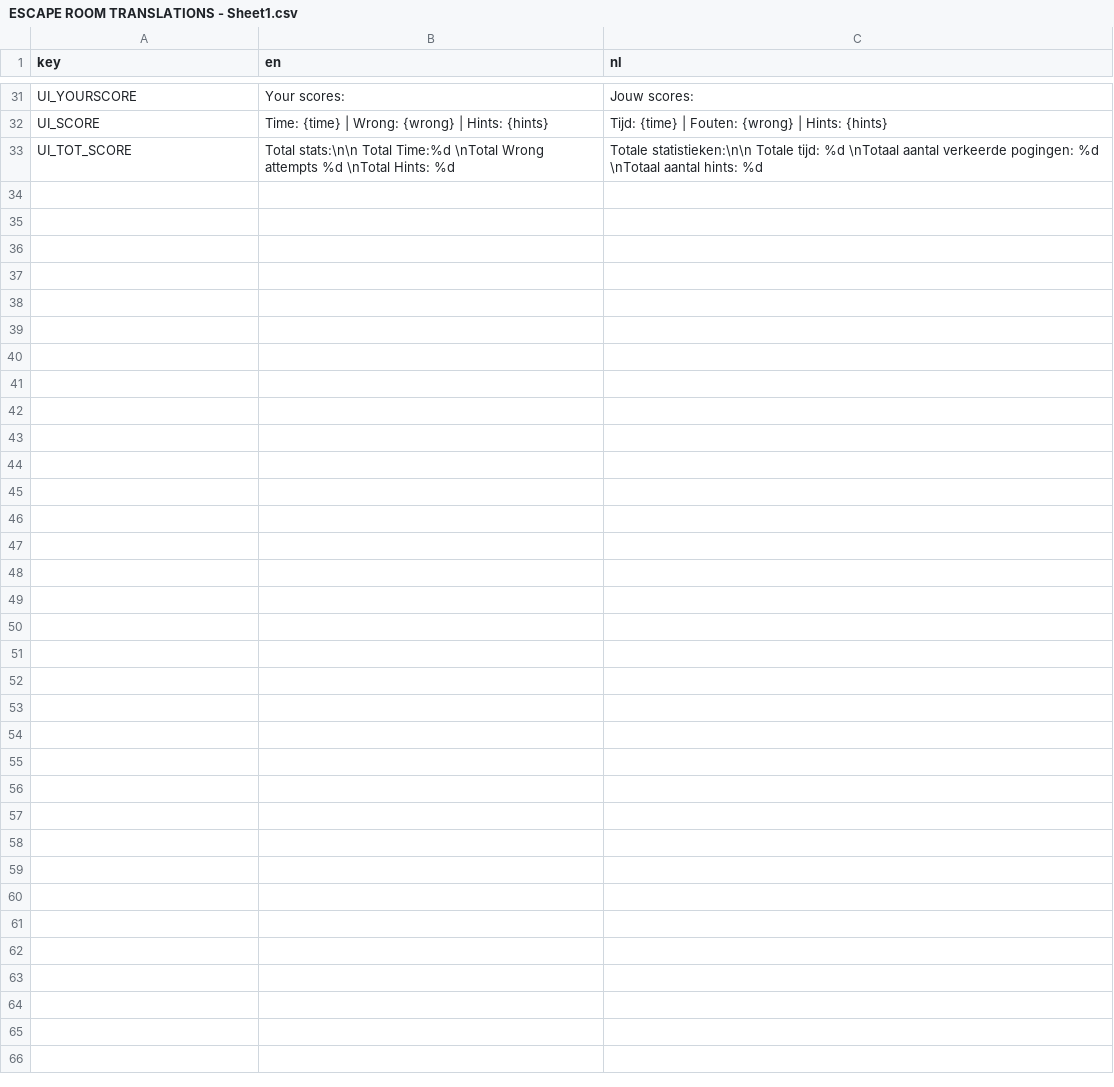
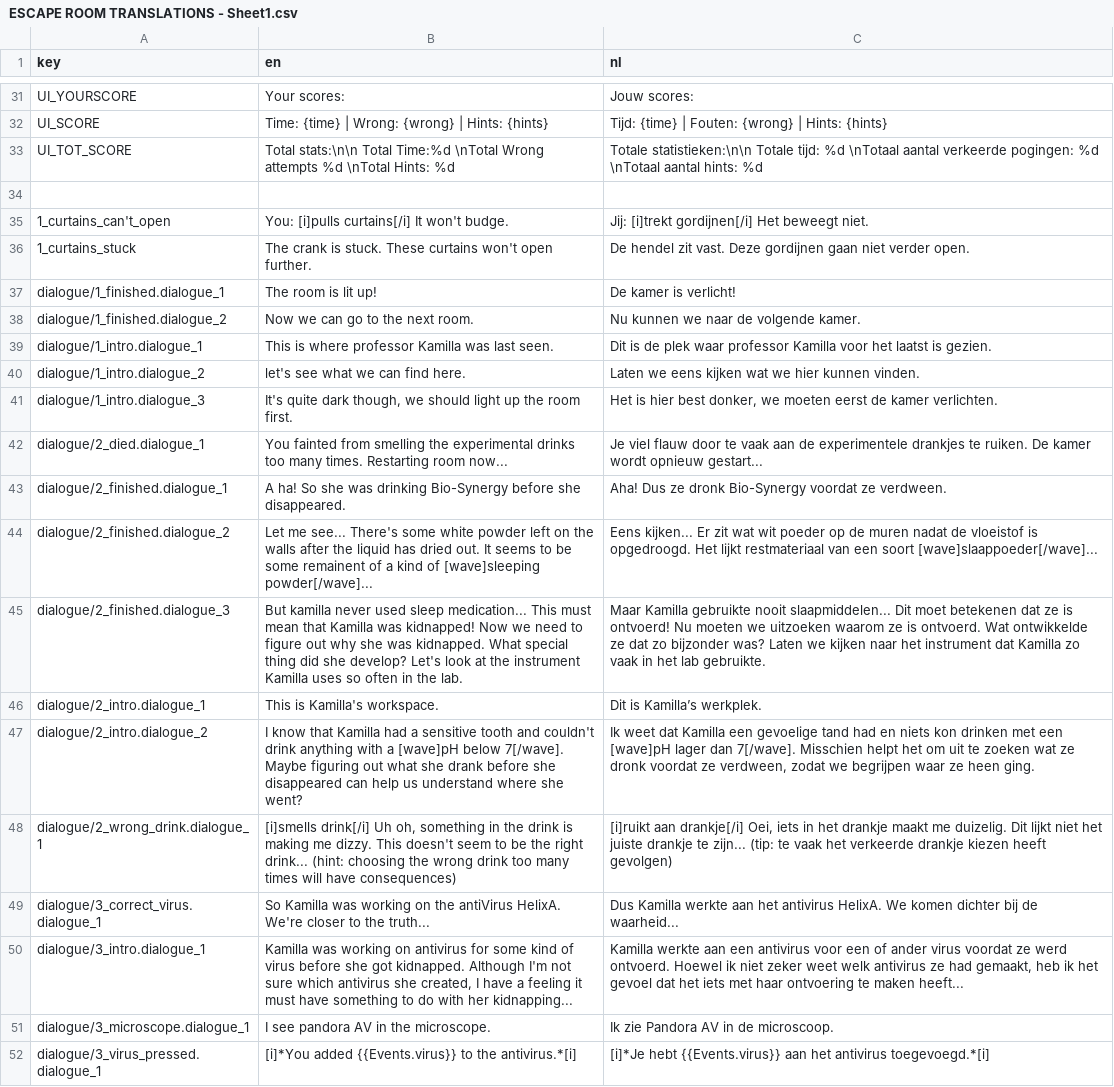
Before and after one commit to ZoeYa0/Escape-room, a CSV file: localization/ESCAPE ROOM TRANSLATIONS - Sheet1.csv, drawn as a sheet; only a part is shown, gaps mark what is left out; the diff covers the shown part only; the diff names each change by its address in the sheet, - before the commit and + after, or states it on an @@ line.

Commit message:
Commit 28 -updated all dialogue to csv -fixed curtain not responding bug -tried adding velocity effect to ph

```diff
--- a/localization/ESCAPE ROOM TRANSLATIONS - Sheet1.csv
+++ b/localization/ESCAPE ROOM TRANSLATIONS - Sheet1.csv
+row 34: (empty)
+row 35: 1_curtains_can't_open | You: [i]pulls curtains[/i] It won't budge. | Jij: [i]trekt gordijnen[/i] Het beweegt niet.
+row 36: 1_curtains_stuck | The crank is stuck. These curtains won't open further. | De hendel zit vast. Deze gordijnen gaan niet verder open.
+row 37: dialogue/1_finished.dialogue_1 | The room is lit up! | De kamer is verlicht!
+row 38: dialogue/1_finished.dialogue_2 | Now we can go to the next room. | Nu kunnen we naar de volgende kamer.
+row 39: dialogue/1_intro.dialogue_1 | This is where professor Kamilla was last seen. | Dit is de plek waar professor Kamilla voor het laatst is gezien.
+row 40: dialogue/1_intro.dialogue_2 | let's see what we can find here. | Laten we eens kijken wat we hier kunnen vinden.
+row 41: dialogue/1_intro.dialogue_3 | It's quite dark though, we should light up the room first. | Het is hier best donker, we moeten eerst de kamer verlichten.
+row 42: dialogue/2_died.dialogue_1 | You fainted from smelling the experimental drinks too many times. Restarting room now... | Je viel flauw door te vaak aan de experimentele drankjes te ruiken. De kamer wordt opnieuw gestart...
+row 43: dialogue/2_finished.dialogue_1 | A ha! So she was drinking Bio-Synergy before she disappeared. | Aha! Dus ze dronk Bio-Synergy voordat ze verdween.
+row 44: dialogue/2_finished.dialogue_2 | Let me see... There's some white powder left on the walls after the liquid has dried out. It seems to be some remainent of a kind of [wave]sleeping powder[/wave]... | Eens kijken... Er zit wat wit poeder op de muren nadat de vloeistof is opgedroogd. Het lijkt restmateriaal van een soort [wave]slaappoeder[/wave]...
+row 45: dialogue/2_finished.dialogue_3 | But kamilla never used sleep medication... This must mean that Kamilla was kidnapped! Now we need to figure out why she was kidnapped. What special thing did she develop? Let's look at the instrument Kamilla uses so often in the lab. | Maar Kamilla gebruikte nooit slaapmiddelen... Dit moet betekenen dat ze is ontvoerd! Nu moeten we uitzoeken waarom ze is ontvoerd. Wat ontwikkelde ze dat zo bijzonder was? Laten we kijken naar het instrument dat Kamilla zo vaak in het lab gebruikte.
+row 46: dialogue/2_intro.dialogue_1 | This is Kamilla's workspace. | Dit is Kamilla’s werkplek.
+row 47: dialogue/2_intro.dialogue_2 | I know that Kamilla had a sensitive tooth and couldn't drink anything with a [wave]pH below 7[/wave]. Maybe figuring out what she drank before she disappeared can help us understand where she went? | Ik weet dat Kamilla een gevoelige tand had en niets kon drinken met een [wave]pH lager dan 7[/wave]. Misschien helpt het om uit te zoeken wat ze dronk voordat ze verdween, zodat we begrijpen waar ze heen ging.
+row 48: dialogue/2_wrong_drink.dialogue_1 | [i]smells drink[/i] Uh oh, something in the drink is making me dizzy. This doesn't seem to be the right drink... (hint: choosing the wrong drink too many times will have consequences) | [i]ruikt aan drankje[/i] Oei, iets in het drankje maakt me duizelig. Dit lijkt niet het juiste drankje te zijn... (tip: te vaak het verkeerde drankje kiezen heeft gevolgen)
+row 49: dialogue/3_correct_virus.dialogue_1 | So Kamilla was working on the antiVirus HelixA. We're closer to the truth... | Dus Kamilla werkte aan het antivirus HelixA. We komen dichter bij de waarheid...
+row 50: dialogue/3_intro.dialogue_1 | Kamilla was working on antivirus for some kind of virus before she got kidnapped. Although I'm not sure which antivirus she created, I have a feeling it must have something to do with her kidnapping... | Kamilla werkte aan een antivirus voor een of ander virus voordat ze werd ontvoerd. Hoewel ik niet zeker weet welk antivirus ze had gemaakt, heb ik het gevoel dat het iets met haar ontvoering te maken heeft...
+row 51: dialogue/3_microscope.dialogue_1 | I see pandora AV in the microscope. | Ik zie Pandora AV in de microscoop.
+row 52: dialogue/3_virus_pressed.dialogue_1 | [i]*You added {{Events.virus}} to the antivirus.*[i] | [i]*Je hebt {{Events.virus}} aan het antivirus toegevoegd.*[i]
```
Also changed, not shown: 11 added rows and 1 edited cell elsewhere in this file, 41 other files.
